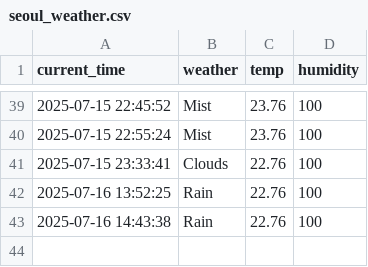
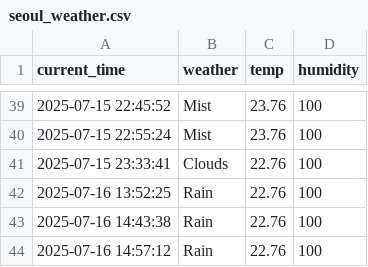
Before and after one commit to qasdszczcsq/seoul_weather_5_m, a CSV file: seoul_weather.csv, drawn as a sheet; only a part is shown, gaps mark what is left out; the diff names each change by its address in the sheet, - before the commit and + after, or states it on an @@ line.

```diff
--- a/seoul_weather.csv
+++ b/seoul_weather.csv
+row 44: 2025-07-16 14:57:12 | Rain | 22.76 | 100
```
